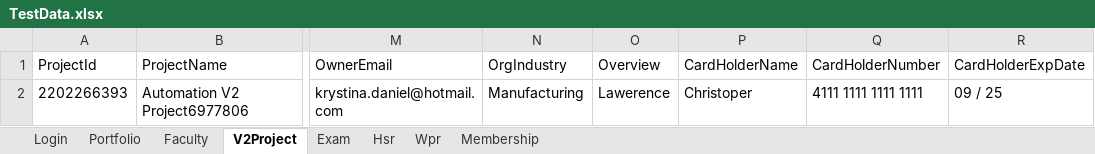
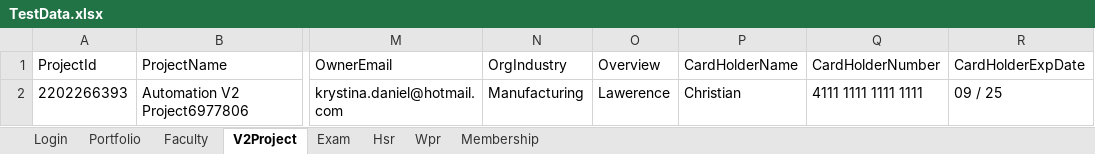
Before and after one commit to hNagesh/TDD_HireProus_project, an Excel workbook: TestData.xlsx, sheet V2Project, drawn as a sheet; only a part is shown, gaps mark what is left out; values as stored, in another font and other column widths than the file's, no borders; the diff names each change by its address in the sheet, - before the commit and + after, or states it on an @@ line.

```diff
--- a/TestData.xlsx (sheet V2Project)
+++ b/TestData.xlsx (sheet V2Project)
-P2 (CardHolderName): Christoper
+P2 (CardHolderName): Christian
```
Also changed, not shown: sheet Wpr, sheet Faculty, 5 other files.
